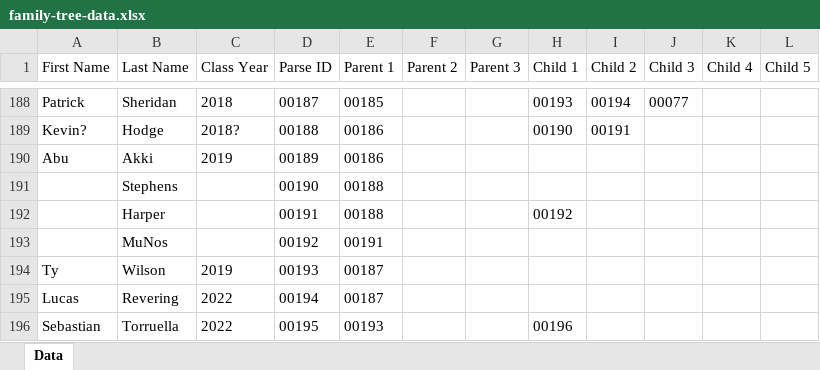
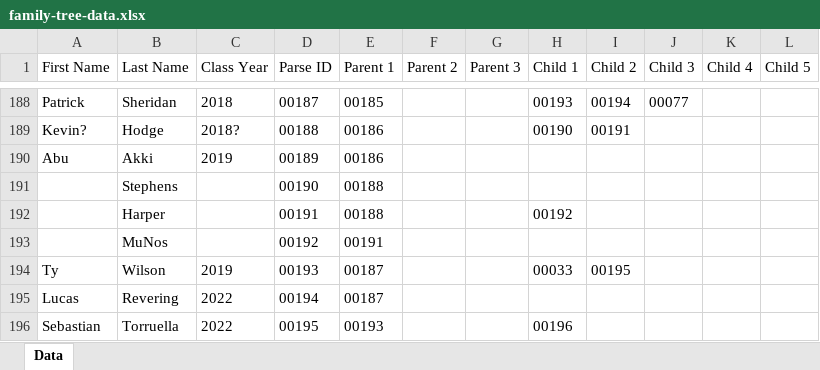
Before and after one commit to ASHill11/Family-Tree, an Excel workbook: family-tree-data.xlsx, sheet Data, drawn as a sheet; only a part is shown, gaps mark what is left out; values as stored, in another font and other column widths than the file's, no borders; table styles not drawn; the diff names each change by its address in the sheet, - before the commit and + after, or states it on an @@ line.

Commit message:
Fixed Ty Wilson

```diff
--- a/family-tree-data.xlsx (sheet Data)
+++ b/family-tree-data.xlsx (sheet Data)
-H194 (Child 1): (empty)
+H194 (Child 1): 00033
-I194 (Child 2): (empty)
+I194 (Child 2): 00195
```
